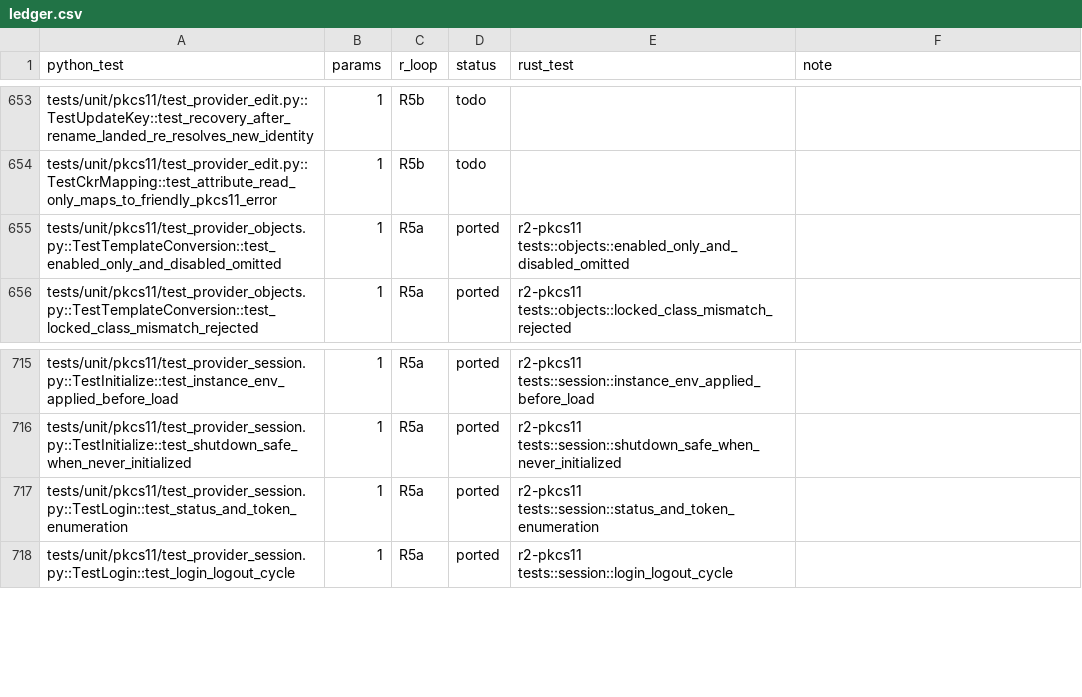
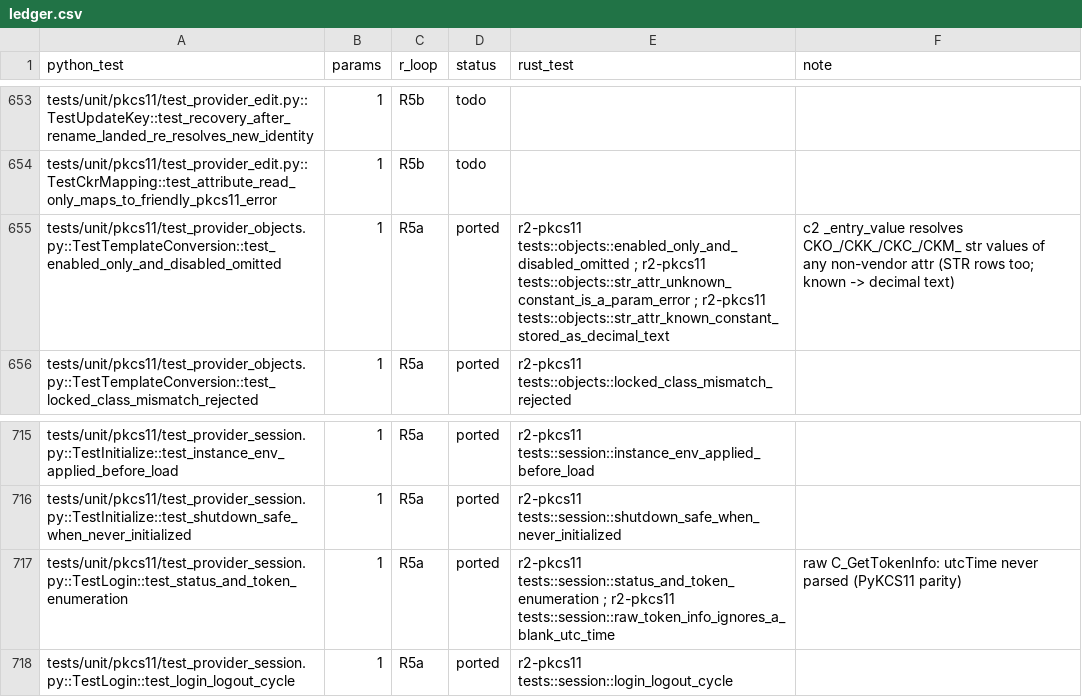
Before and after one commit to adipata/r2, a CSV file: parity/ledger.csv, drawn as a sheet; only a part is shown, gaps mark what is left out.

```diff
--- a/parity/ledger.csv
+++ b/parity/ledger.csv
@@ -654,3 +654,3 @@ tests/unit/pkcs11/test_provider_edit.py::TestUpdateKey::test_recovery_after_rena
 tests/unit/pkcs11/test_provider_edit.py::TestCkrMapping::test_attribute_read_only_maps_to_friendly_pkcs11_error,1,R5b,todo,,
-tests/unit/pkcs11/test_provider_objects.py::TestTemplateConversion::test_enabled_only_and_disabled_omitted,1,R5a,ported,r2-pkcs11 tests::objects::enabled_only_and_disabled_omitted,
+tests/unit/pkcs11/test_provider_objects.py::TestTemplateConversion::test_enabled_only_and_disabled_omitted,1,R5a,ported,r2-pkcs11 tests::objects::enabled_only_and_disabled_omitted ; r2-pkcs11 tests::objects::str_attr_unknown_constant_is_a_param_error ; r2-pkcs11 tests::objects::str_attr_known_constant_stored_as_decimal_text,c2 _entry_value resolves CKO_/CKK_/CKC_/CKM_ str values of any non-vendor attr (STR rows too; known -> decimal text)
 tests/unit/pkcs11/test_provider_objects.py::TestTemplateConversion::test_locked_class_mismatch_rejected,1,R5a,ported,r2-pkcs11 tests::objects::locked_class_mismatch_rejected,
@@ -716,3 +716,3 @@ tests/unit/pkcs11/test_provider_session.py::TestInitialize::test_instance_env_ap
 tests/unit/pkcs11/test_provider_session.py::TestInitialize::test_shutdown_safe_when_never_initialized,1,R5a,ported,r2-pkcs11 tests::session::shutdown_safe_when_never_initialized,
-tests/unit/pkcs11/test_provider_session.py::TestLogin::test_status_and_token_enumeration,1,R5a,ported,r2-pkcs11 tests::session::status_and_token_enumeration,
+tests/unit/pkcs11/test_provider_session.py::TestLogin::test_status_and_token_enumeration,1,R5a,ported,r2-pkcs11 tests::session::status_and_token_enumeration ; r2-pkcs11 tests::session::raw_token_info_ignores_a_blank_utc_time,raw C_GetTokenInfo: utcTime never parsed (PyKCS11 parity)
 tests/unit/pkcs11/test_provider_session.py::TestLogin::test_login_logout_cycle,1,R5a,ported,r2-pkcs11 tests::session::login_logout_cycle,
```
Also changed, not shown: 8 other files.
